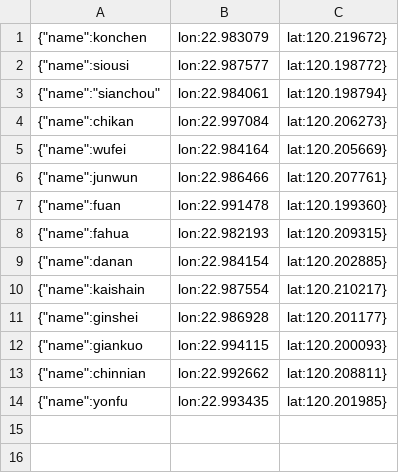
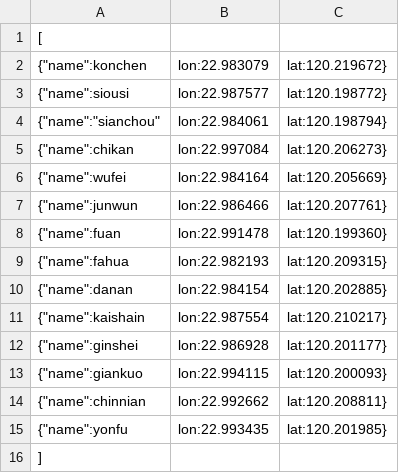
Before and after one commit to wei2517/VEGA_VEGA-LITE_final-project, a CSV file: testenglish.csv, drawn as a sheet; the diff names each change by its address in the sheet, - before the commit and + after, or states it on an @@ line.

Commit message:
Update testenglish.csv

```diff
--- a/testenglish.csv
+++ b/testenglish.csv
+row 1: [
+row 16: ]
```
